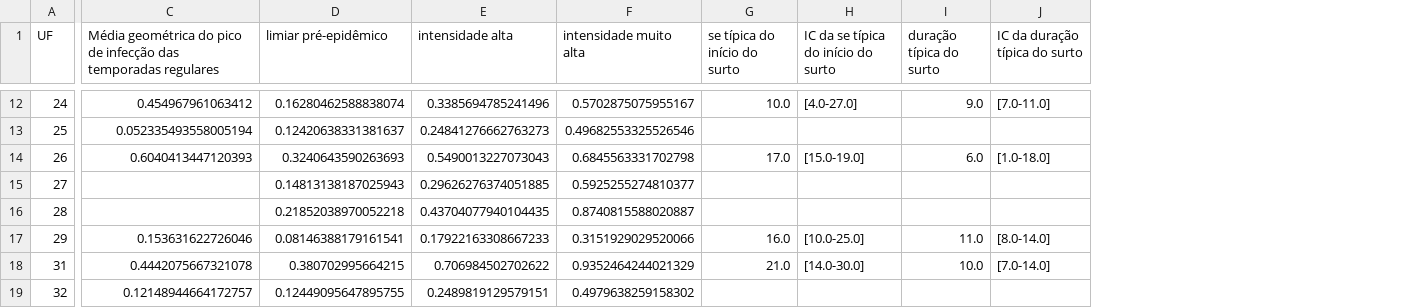
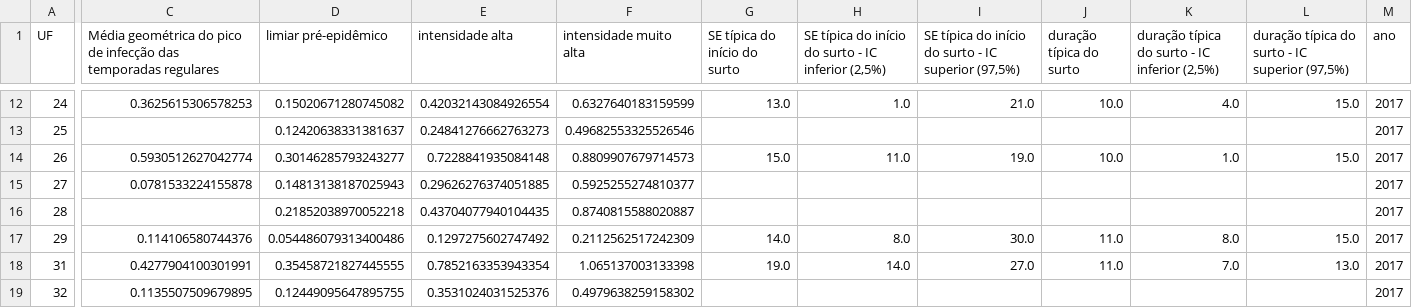
Before and after one commit to FluVigilanciaBR/seasonality, a CSV file: methods/clean_data/mem-report.csv, drawn as a sheet; only a part is shown, gaps mark what is left out; removed rows and columns are numbered as before the commit, all else as after; the diff covers the shown part only; the diff names each change by its address in the sheet, - before the commit and + after, or states it on an @@ line.

```diff
--- a/methods/clean_data/mem-report.csv
+++ b/methods/clean_data/mem-report.csv
-column H, row 1: IC da se típica do início do surto; rows 12-18: [4.0-27.0] |  | [15.0-19.0] |  |  | [10.0-25.0] | [14.0-30.0]
+column H, row 1: SE típica do início do surto - IC inferior (2,5%); rows 12-18: 1.0 |  | 11.0 |  |  | 8.0 | 14.0
+column I, row 1: SE típica do início do surto - IC superior (97,5%); rows 12-18: 21.0 |  | 19.0 |  |  | 30.0 | 27.0
-column J (IC da duração típica do surto), rows 12-18: [7.0-11.0] |  | [1.0-18.0] |  |  | [8.0-14.0] | [7.0-14.0]
+column K, row 1: duração típica do surto - IC inferior (2,5%); rows 12-18: 4.0 |  | 1.0 |  |  | 8.0 | 7.0
+column L, row 1: duração típica do surto - IC superior (97,5%); rows 12-18: 15.0 |  | 15.0 |  |  | 15.0 | 13.0
+column M (ano), rows 12-19: all 2017
-G1: se típica do início do surto
+G1: SE típica do início do surto
-C12: 0.454967961063412
+C12: 0.3625615306578253
-D12 (limiar pré-epidêmico): 0.16280462588838074
+D12 (limiar pré-epidêmico): 0.15020671280745082
-E12 (intensidade alta): 0.3385694785241496
+E12 (intensidade alta): 0.42032143084926554
-F12 (intensidade muito alta): 0.5702875075955167
+F12 (intensidade muito alta): 0.6327640183159599
-G12 (SE típica do início do surto): 10.0
+G12 (SE típica do início do surto): 13.0
-J12 (duração típica do surto): 9.0
+J12 (duração típica do surto): 10.0
-C13: 0.052335493558005194
+C13: (empty)
-C14: 0.6040413447120393
+C14: 0.5930512627042774
-D14 (limiar pré-epidêmico): 0.3240643590263693
+D14 (limiar pré-epidêmico): 0.30146285793243277
-E14 (intensidade alta): 0.5490013227073043
+E14 (intensidade alta): 0.7228841935084148
-F14 (intensidade muito alta): 0.6845563331702798
+F14 (intensidade muito alta): 0.8809907679714573
-G14 (SE típica do início do surto): 17.0
+G14 (SE típica do início do surto): 15.0
-J14 (duração típica do surto): 6.0
+J14 (duração típica do surto): 10.0
-C15: (empty)
+C15: 0.0781533224155878
-C17: 0.153631622726046
+C17: 0.114106580744376
-D17 (limiar pré-epidêmico): 0.08146388179161541
+D17 (limiar pré-epidêmico): 0.054486079313400486
-E17 (intensidade alta): 0.17922163308667233
+E17 (intensidade alta): 0.1297275602747492
-F17 (intensidade muito alta): 0.3151929029520066
+F17 (intensidade muito alta): 0.2112562517242309
-G17 (SE típica do início do surto): 16.0
+G17 (SE típica do início do surto): 14.0
-C18: 0.4442075667321078
+C18: 0.4277904100301991
-D18 (limiar pré-epidêmico): 0.380702995664215
+D18 (limiar pré-epidêmico): 0.35458721827445555
-E18 (intensidade alta): 0.706984502702622
+E18 (intensidade alta): 0.7852163353943354
-F18 (intensidade muito alta): 0.9352464244021329
+F18 (intensidade muito alta): 1.065137003133398
-G18 (SE típica do início do surto): 21.0
+G18 (SE típica do início do surto): 19.0
-J18 (duração típica do surto): 10.0
+J18 (duração típica do surto): 11.0
-C19: 0.12148944664172757
+C19: 0.1135507509679895
-E19 (intensidade alta): 0.2489819129579151
+E19 (intensidade alta): 0.3531024031525376
```
Also changed, not shown: 92 edited cells elsewhere in this file, methods/clean_data/Dmax.csv, methods/clean_data/clean_data_epiweek4mem.csv, 8 other files.
